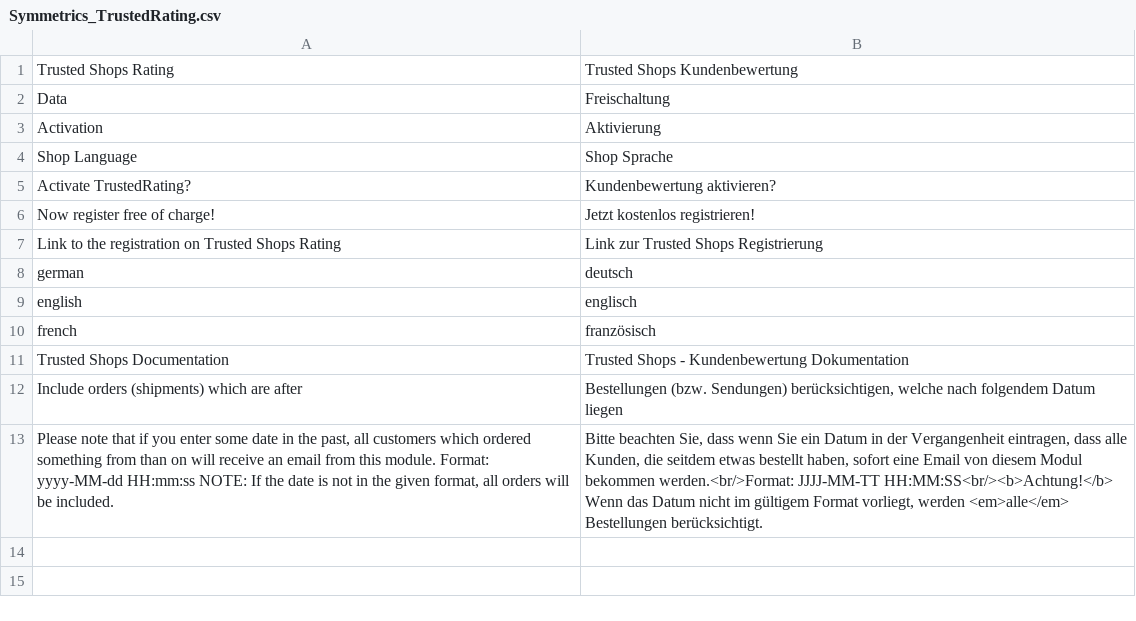
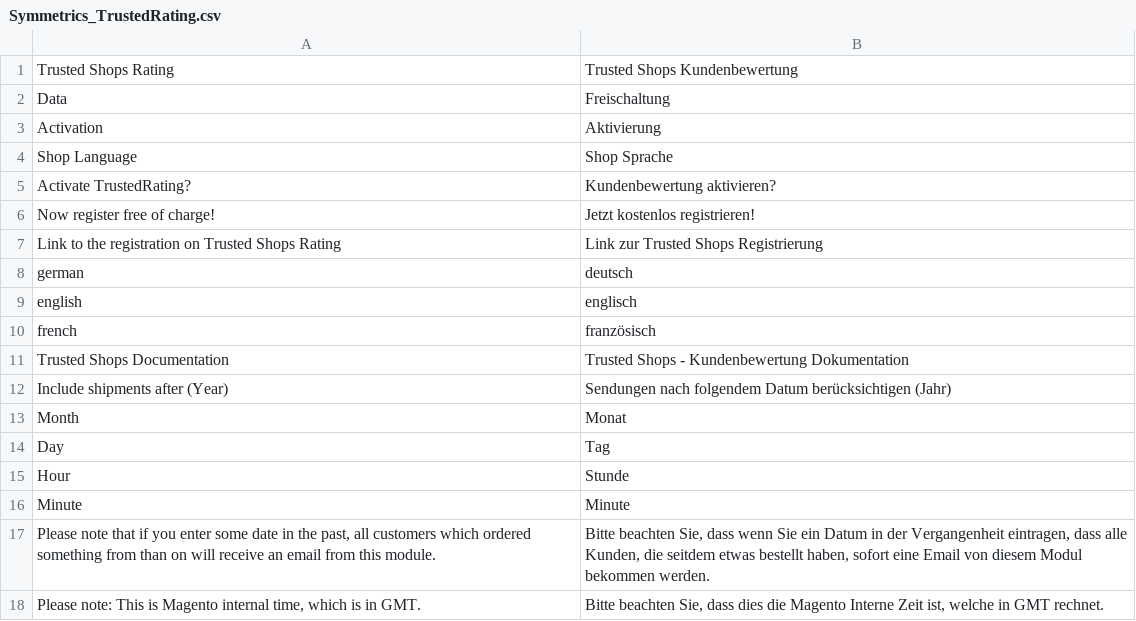
Before and after one commit to symmetrics/trustedshops_trustedrating, a CSV file: build/app/locale/de_DE/Symmetrics_TrustedRating.csv, drawn as a sheet.

```diff
--- a/build/app/locale/de_DE/Symmetrics_TrustedRating.csv
+++ b/build/app/locale/de_DE/Symmetrics_TrustedRating.csv
@@ -11,3 +11,8 @@
 "Trusted Shops Documentation","Trusted Shops - Kundenbewertung Dokumentation"
-"Include orders (shipments) which are after","Bestellungen (bzw. Sendungen) berücksichtigen, welche nach folgendem Datum liegen"
-"Please note that if you enter some date in the past, all customers which ordered something from than on will receive an email from this module. Format: yyyy-MM-dd HH:mm:ss NOTE: If the date is not in the given format, all orders will be included.","Bitte beachten Sie, dass wenn Sie ein Datum in der Vergangenheit eintragen, dass alle Kunden, die seitdem etwas bestellt haben, sofort eine Email von diesem Modul bekommen werden.<br/>Format: JJJJ-MM-TT HH:MM:SS<br/><b>Achtung!</b> Wenn das Datum nicht im gültigem Format vorliegt, werden <em>alle</em> Bestellungen berücksichtigt."
+"Include shipments after (Year)","Sendungen nach folgendem Datum berücksichtigen (Jahr)"
+"Month","Monat"
+"Day","Tag"
+"Hour","Stunde"
+"Minute","Minute"
+"Please note that if you enter some date in the past, all customers which ordered something from than on will receive an email from this module.","Bitte beachten Sie, dass wenn Sie ein Datum in der Vergangenheit eintragen, dass alle Kunden, die seitdem etwas bestellt haben, sofort eine Email von diesem Modul bekommen werden."
+"Please note: This is Magento internal time, which is in GMT.","Bitte beachten Sie, dass dies die Magento Interne Zeit ist, welche in GMT rechnet."
```
Also changed, not shown: 9 other files.
